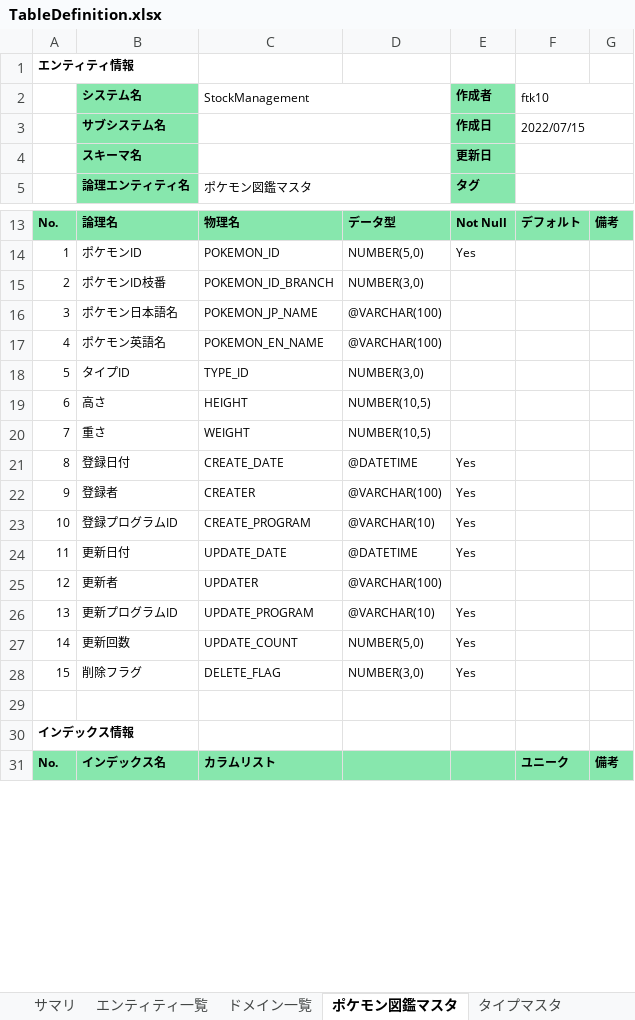
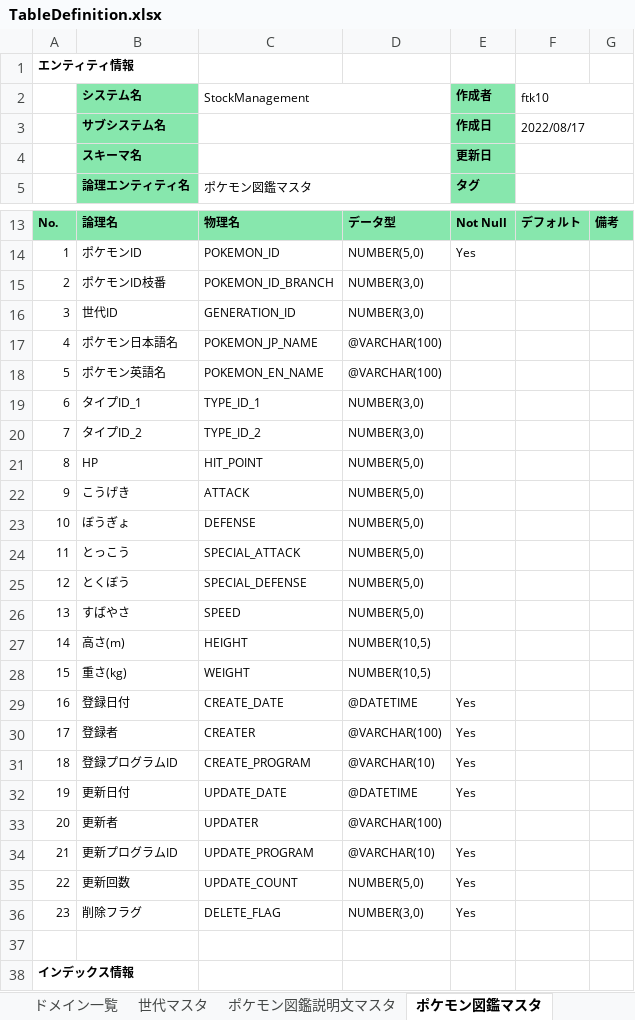
Before and after one commit to ftk1031rs/pokedex_ver01, an Excel workbook: src/main/resources/database/TableDefinition.xlsx, sheet ポケモン図鑑マスタ, drawn as a sheet; only a part is shown, gaps mark what is left out; the shorter side is filled out with more unchanged rows; values as stored, in another font and other column widths than the file's, no borders; removed rows and columns are numbered as before the commit, all else as after; the diff covers the shown part only; the diff names each change by its address in the sheet, - before the commit and + after, or states it on an @@ line.

```diff
--- a/src/main/resources/database/TableDefinition.xlsx (sheet ポケモン図鑑マスタ)
+++ b/src/main/resources/database/TableDefinition.xlsx (sheet ポケモン図鑑マスタ)
+sheet tab: 世代マスタ
+sheet tab: ポケモン図鑑説明文マスタ
-F3 (ftk10): 2022/07/15
+F3 (ftk10): 2022/08/17
+row 16: 3 | 世代ID | GENERATION_ID | NUMBER(3,0)
-A17: 3
+A17: 4
-A18: 4
+A18: 5
-row 18: 5 | タイプID | TYPE_ID | NUMBER(3,0)
-B19 (システム名): 高さ
+B19 (システム名): タイプID_1
-C19 (StockManagement): HEIGHT
+C19 (StockManagement): TYPE_ID_1
-D19:D20: NUMBER(10,5)
+D19:D20: NUMBER(3,0)
-B20 (システム名): 重さ
+B20 (システム名): タイプID_2
-C20 (StockManagement): WEIGHT
+C20 (StockManagement): TYPE_ID_2
+row 21: 8 | HP | HIT_POINT | NUMBER(5,0)
+row 22: 9 | こうげき | ATTACK | NUMBER(5,0)
+row 23: 10 | ぼうぎょ | DEFENSE | NUMBER(5,0)
+row 24: 11 | とっこう | SPECIAL_ATTACK | NUMBER(5,0)
+row 25: 12 | とくぼう | SPECIAL_DEFENSE | NUMBER(5,0)
+row 26: 13 | すばやさ | SPEED | NUMBER(5,0)
+row 27: 14 | 高さ(m) | HEIGHT | NUMBER(10,5)
+row 28: 15 | 重さ(kg) | WEIGHT | NUMBER(10,5)
-A29: 8
+A29: 16
-A30: 9
+A30: 17
-A31: 10
+A31: 18
-A32: 11
+A32: 19
-A33: 12
+A33: 20
-A34: 13
+A34: 21
-A35: 14
+A35: 22
-A36: 15
+A36: 23
```
Also changed, not shown: 3 added rows and 2 edited cells elsewhere in this sheet, sheet エンティティ一覧, sheet タイプマスタ, sheet ユーザーマスタ, sheet サマリ, src/main/resources/database/initData.xlsx, 18 other files.
